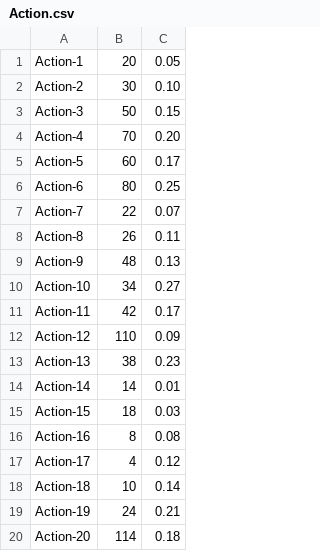
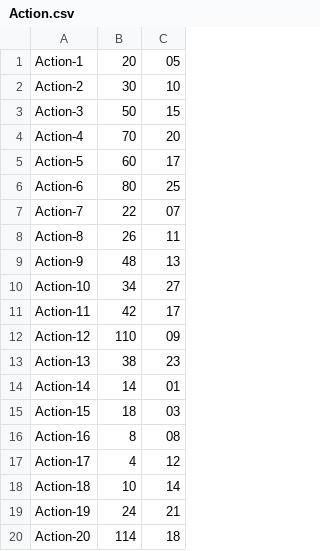
Before and after one commit to Jeanbdr/P7_AlgoInvest, a CSV file: Action.csv, drawn as a sheet.

```diff
--- a/Action.csv
+++ b/Action.csv
@@ -1,20 +1,20 @@
-Action-1,20,0.05
-Action-2,30,0.10
-Action-3,50,0.15
-Action-4,70,0.20
-Action-5,60,0.17
-Action-6,80,0.25
-Action-7,22,0.07
-Action-8,26,0.11
-Action-9,48,0.13
-Action-10,34,0.27
-Action-11,42,0.17
-Action-12,110,0.09
-Action-13,38,0.23
-Action-14,14,0.01
-Action-15,18,0.03
-Action-16,8,0.08
-Action-17,4,0.12
-Action-18,10,0.14
-Action-19,24,0.21
-Action-20,114,0.18
+Action-1,20,05
+Action-2,30,10
+Action-3,50,15
+Action-4,70,20
+Action-5,60,17
+Action-6,80,25
+Action-7,22,07
+Action-8,26,11
+Action-9,48,13
+Action-10,34,27
+Action-11,42,17
+Action-12,110,09
+Action-13,38,23
+Action-14,14,01
+Action-15,18,03
+Action-16,8,08
+Action-17,4,12
+Action-18,10,14
+Action-19,24,21
+Action-20,114,18
```
Also changed, not shown: 2 other files.
